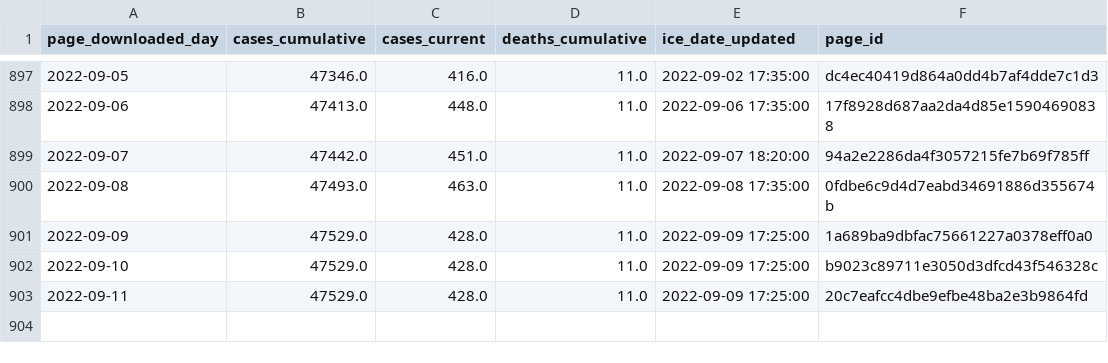
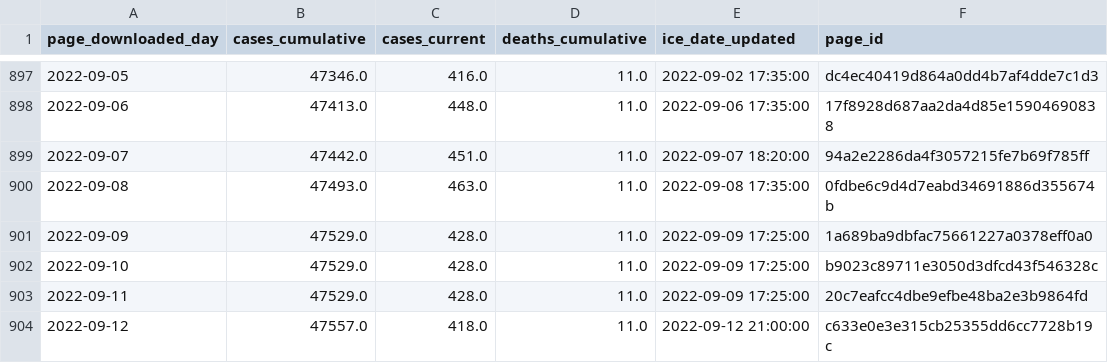
Before and after one commit to vera-institute/ice-detention-covid, a CSV file: data_daily/national_cases_daily.csv, drawn as a sheet; only a part is shown, gaps mark what is left out.

```diff
--- a/data_daily/national_cases_daily.csv
+++ b/data_daily/national_cases_daily.csv
@@ -903 +903,2 @@ page_downloaded_day,cases_cumulative,cases_current,deaths_cumulative,ice_date_up
 2022-09-11,47529.0,428.0,11.0,2022-09-09 17:25:00,20c7eafcc4dbe9efbe48ba2e3b9864fd
+2022-09-12,47557.0,418.0,11.0,2022-09-12 21:00:00,c633e0e3e315cb25355dd6cc7728b19c
```
Also changed, not shown: data_daily/national_population_daily.csv, data_daily/national_tests_daily.csv, 7 other files.
